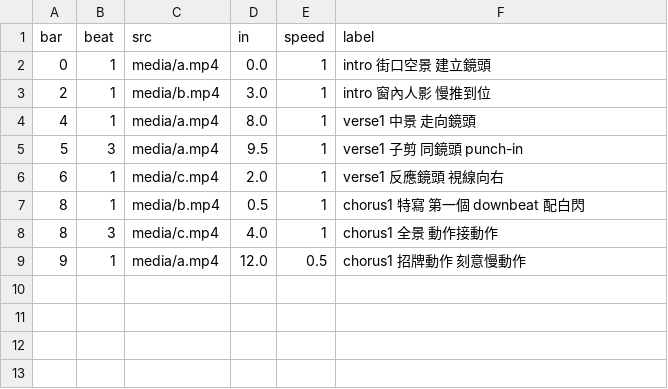
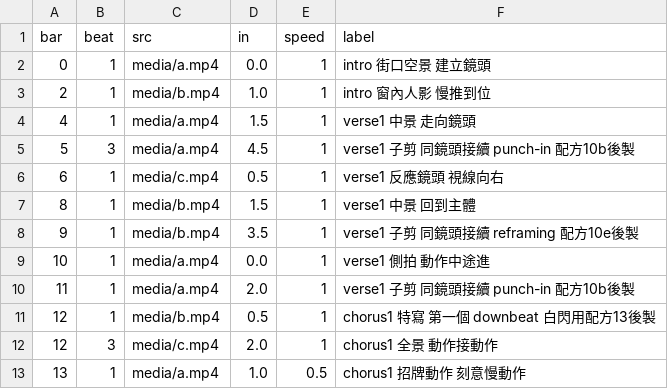
Before and after one commit to joeyka000/video, a CSV file: .claude/skills/video-lab/templates/cuts.csv, drawn as a sheet.

```diff
--- a/.claude/skills/video-lab/templates/cuts.csv
+++ b/.claude/skills/video-lab/templates/cuts.csv
@@ -2,8 +2,12 @@ bar,beat,src,in,speed,label
 0,1,media/a.mp4,0.0,1,intro 街口空景 建立鏡頭
-2,1,media/b.mp4,3.0,1,intro 窗內人影 慢推到位
-4,1,media/a.mp4,8.0,1,verse1 中景 走向鏡頭
-5,3,media/a.mp4,9.5,1,verse1 子剪 同鏡頭 punch-in
-6,1,media/c.mp4,2.0,1,verse1 反應鏡頭 視線向右
-8,1,media/b.mp4,0.5,1,chorus1 特寫 第一個 downbeat 配白閃
-8,3,media/c.mp4,4.0,1,chorus1 全景 動作接動作
-9,1,media/a.mp4,12.0,0.5,chorus1 招牌動作 刻意慢動作
+2,1,media/b.mp4,1.0,1,intro 窗內人影 慢推到位
+4,1,media/a.mp4,1.5,1,verse1 中景 走向鏡頭
+5,3,media/a.mp4,4.5,1,verse1 子剪 同鏡頭接續 punch-in 配方10b後製
+6,1,media/c.mp4,0.5,1,verse1 反應鏡頭 視線向右
+8,1,media/b.mp4,1.5,1,verse1 中景 回到主體
+9,1,media/b.mp4,3.5,1,verse1 子剪 同鏡頭接續 reframing 配方10e後製
+10,1,media/a.mp4,0.0,1,verse1 側拍 動作中途進
+11,1,media/a.mp4,2.0,1,verse1 子剪 同鏡頭接續 punch-in 配方10b後製
+12,1,media/b.mp4,0.5,1,chorus1 特寫 第一個 downbeat 白閃用配方13後製
+12,3,media/c.mp4,2.0,1,chorus1 全景 動作接動作
+13,1,media/a.mp4,1.0,0.5,chorus1 招牌動作 刻意慢動作
```
Also changed, not shown: 14 other files.
